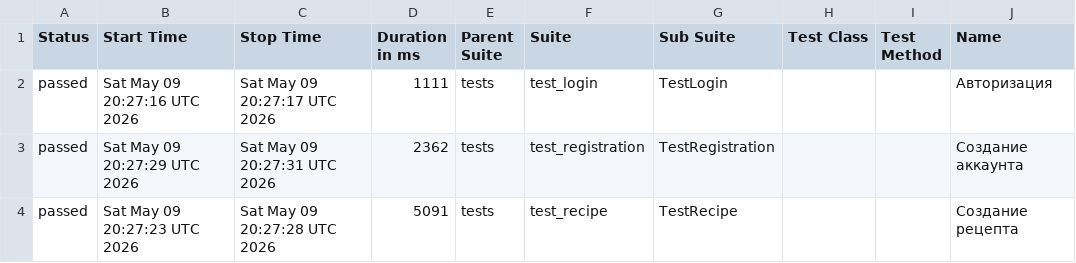
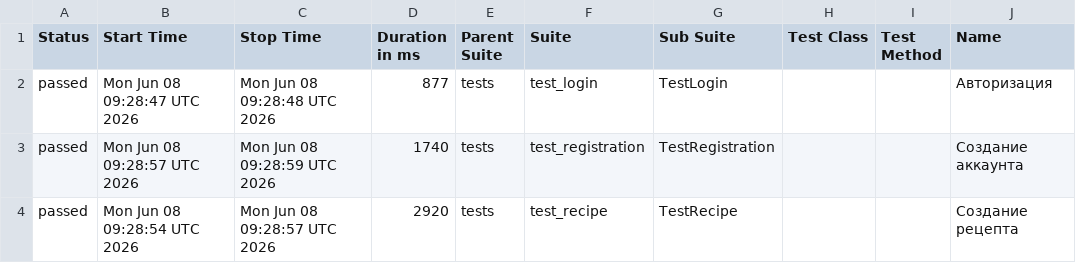
Before and after one commit to alinapriymak/foodgram_playwright, a CSV file: data/suites.csv, drawn as a sheet; only a part is shown; the diff names each change by its address in the sheet, - before the commit and + after, or states it on an @@ line.

```diff
--- a/data/suites.csv
+++ b/data/suites.csv
-B2 (Start Time): Sat May 09 20:27:16 UTC 2026
+B2 (Start Time): Mon Jun 08 09:28:47 UTC 2026
-C2 (Stop Time): Sat May 09 20:27:17 UTC 2026
+C2 (Stop Time): Mon Jun 08 09:28:48 UTC 2026
-D2 (Duration in ms): 1111
+D2 (Duration in ms): 877
-B3 (Start Time): Sat May 09 20:27:29 UTC 2026
+B3 (Start Time): Mon Jun 08 09:28:57 UTC 2026
-C3 (Stop Time): Sat May 09 20:27:31 UTC 2026
+C3 (Stop Time): Mon Jun 08 09:28:59 UTC 2026
-D3 (Duration in ms): 2362
+D3 (Duration in ms): 1740
-B4 (Start Time): Sat May 09 20:27:23 UTC 2026
+B4 (Start Time): Mon Jun 08 09:28:54 UTC 2026
-C4 (Stop Time): Sat May 09 20:27:28 UTC 2026
+C4 (Stop Time): Mon Jun 08 09:28:57 UTC 2026
-D4 (Duration in ms): 5091
+D4 (Duration in ms): 2920
```
Also changed, not shown: 20 other files.
